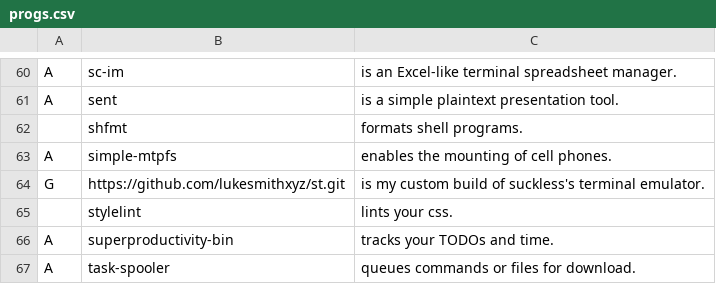
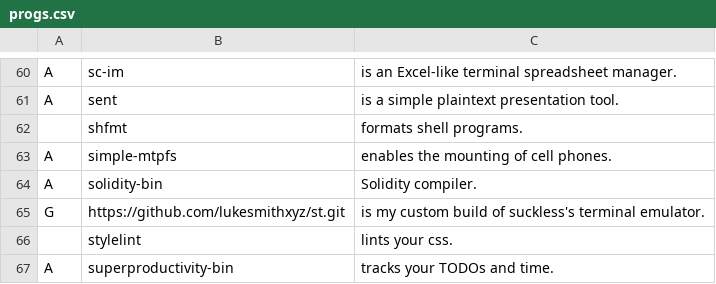
Before and after one commit to sripwoud/LARBS, a CSV file: static/progs.csv, drawn as a sheet; only a part is shown, gaps mark what is left out; the shorter side is filled out with more unchanged rows; the diff names each change by its address in the sheet, - before the commit and + after, or states it on an @@ line.

Commit message:
feat: add `solidity-bin` to progs

```diff
--- a/static/progs.csv
+++ b/static/progs.csv
+row 64: A | solidity-bin | Solidity compiler.
```
